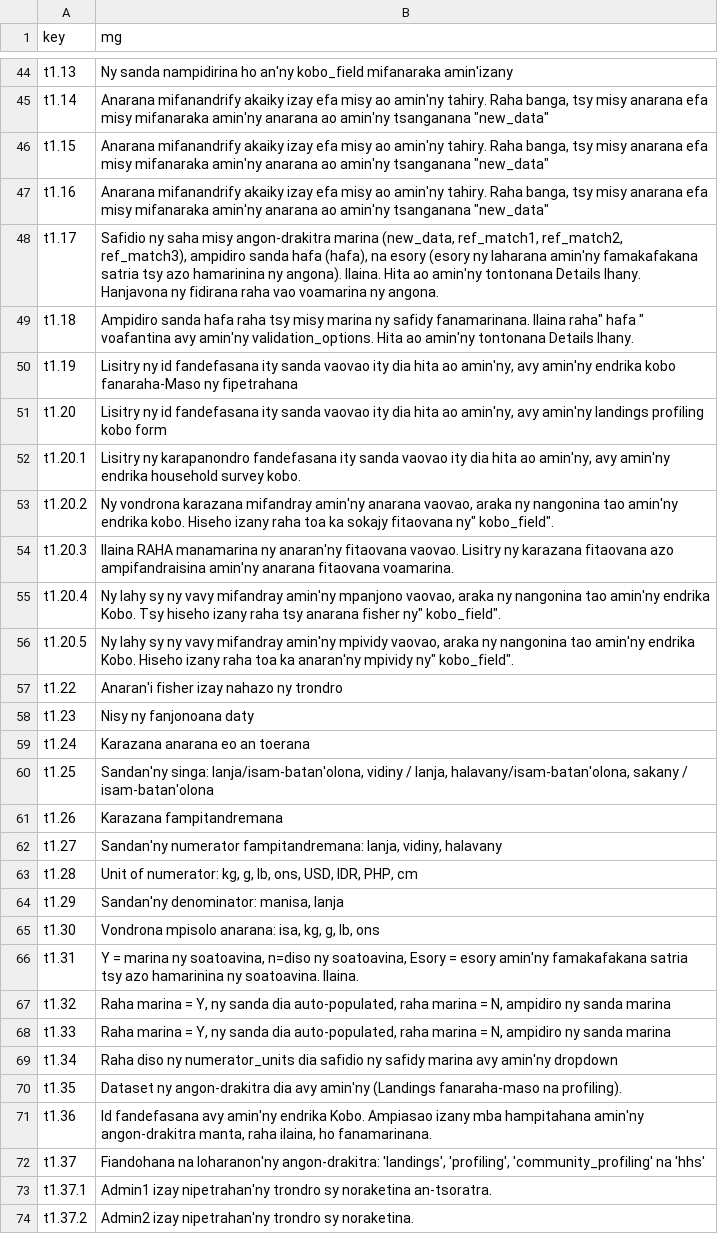
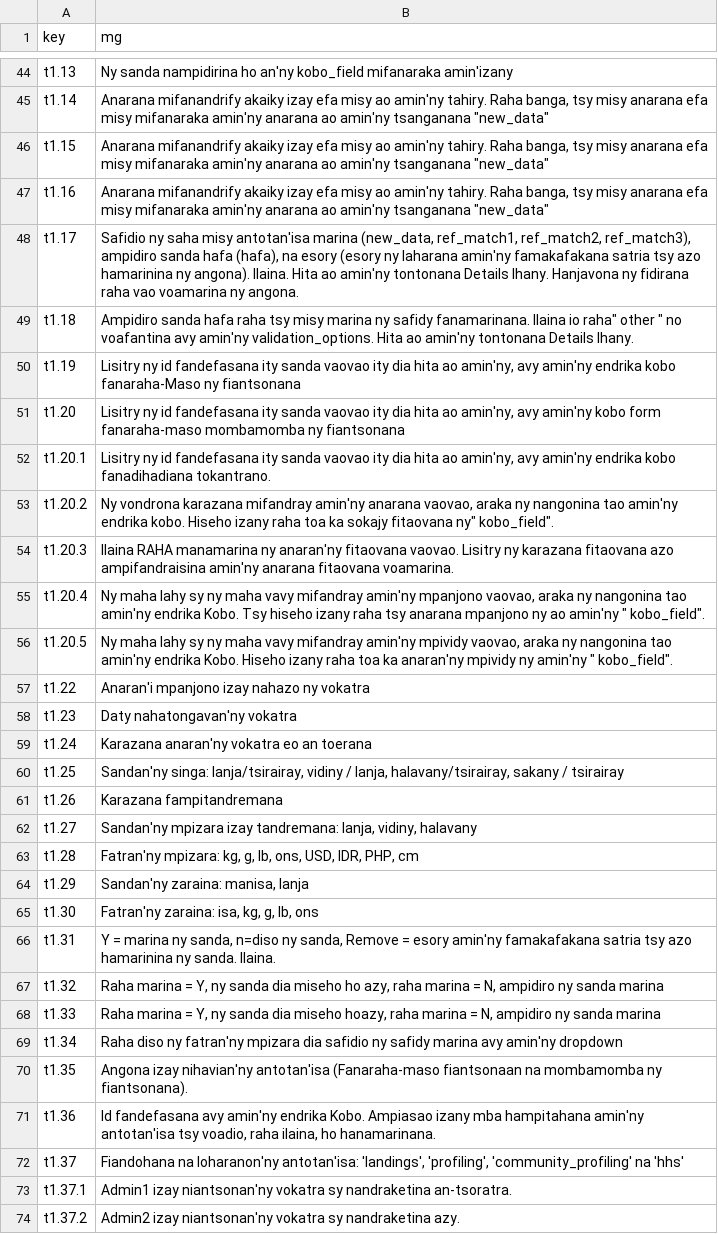
Before and after one commit to Barefoot-Ocean/Partner-Manual, a CSV file: pages/data_validation/data/translation_mg.csv, drawn as a sheet; only a part is shown, gaps mark what is left out; the diff covers the shown part only.

```diff
--- a/pages/data_validation/data/translation_mg.csv
+++ b/pages/data_validation/data/translation_mg.csv
@@ -47,28 +47,28 @@ t1.15,"Anarana mifanandrify akaiky izay efa misy ao amin'ny tahiry. Raha banga,
 t1.16,"Anarana mifanandrify akaiky izay efa misy ao amin'ny tahiry. Raha banga, tsy misy anarana efa misy mifanaraka amin'ny anarana ao amin'ny tsanganana ""new_data"""
-t1.17,"Safidio ny saha misy angon-drakitra marina (new_data, ref_match1, ref_match2, ref_match3), ampidiro sanda hafa (hafa), na esory (esory ny laharana amin'ny famakafakana satria tsy azo hamarinina ny angona). Ilaina. Hita ao amin'ny tontonana Details Ihany. Hanjavona ny fidirana raha vao voamarina ny angona."
-t1.18,"Ampidiro sanda hafa raha tsy misy marina ny safidy fanamarinana. Ilaina raha"" hafa "" voafantina avy amin'ny validation_options. Hita ao amin'ny tontonana Details Ihany."
-t1.19,"Lisitry ny id fandefasana ity sanda vaovao ity dia hita ao amin'ny, avy amin'ny endrika kobo fanaraha-Maso ny fipetrahana"
-t1.20,"Lisitry ny id fandefasana ity sanda vaovao ity dia hita ao amin'ny, avy amin'ny landings profiling kobo form"
-t1.20.1,"Lisitry ny karapanondro fandefasana ity sanda vaovao ity dia hita ao amin'ny, avy amin'ny endrika household survey kobo."
+t1.17,"Safidio ny saha misy antotan'isa marina (new_data, ref_match1, ref_match2, ref_match3), ampidiro sanda hafa (hafa), na esory (esory ny laharana amin'ny famakafakana satria tsy azo hamarinina ny angona). Ilaina. Hita ao amin'ny tontonana Details Ihany. Hanjavona ny fidirana raha vao voamarina ny angona."
+t1.18,"Ampidiro sanda hafa raha tsy misy marina ny safidy fanamarinana. Ilaina io raha"" other "" no voafantina avy amin'ny validation_options. Hita ao amin'ny tontonana Details Ihany."
+t1.19,"Lisitry ny id fandefasana ity sanda vaovao ity dia hita ao amin'ny, avy amin'ny endrika kobo fanaraha-Maso ny fiantsonana"
+t1.20,"Lisitry ny id fandefasana ity sanda vaovao ity dia hita ao amin'ny, avy amin'ny kobo form fanaraha-maso mombamomba ny fiantsonana"
+t1.20.1,"Lisitry ny id fandefasana ity sanda vaovao ity dia hita ao amin'ny, avy amin'ny endrika kobo fanadihadiana tokantrano."
 t1.20.2,"Ny vondrona karazana mifandray amin'ny anarana vaovao, araka ny nangonina tao amin'ny endrika kobo. Hiseho izany raha toa ka sokajy fitaovana ny"" kobo_field""."
 t1.20.3,Ilaina RAHA manamarina ny anaran'ny fitaovana vaovao. Lisitry ny karazana fitaovana azo ampifandraisina amin'ny anarana fitaovana voamarina.
-t1.20.4,"Ny lahy sy ny vavy mifandray amin'ny mpanjono vaovao, araka ny nangonina tao amin'ny endrika Kobo. Tsy hiseho izany raha tsy anarana fisher ny"" kobo_field""."
-t1.20.5,"Ny lahy sy ny vavy mifandray amin'ny mpividy vaovao, araka ny nangonina tao amin'ny endrika Kobo. Hiseho izany raha toa ka anaran'ny mpividy ny"" kobo_field""."
-t1.22,Anaran'i fisher izay nahazo ny trondro
-t1.23,Nisy ny fanjonoana daty
-t1.24,Karazana anarana eo an toerana
-t1.25,"Sandan'ny singa: lanja/isam-batan'olona, vidiny / lanja, halavany/isam-batan'olona, sakany / isam-batan'olona"
+t1.20.4,"Ny maha  lahy sy ny maha vavy mifandray amin'ny mpanjono vaovao, araka ny nangonina tao amin'ny endrika Kobo. Tsy hiseho izany raha tsy anarana mpanjono ny ao amin'ny "" kobo_field""."
+t1.20.5,"Ny maha lahy sy ny maha vavy mifandray amin'ny mpividy vaovao, araka ny nangonina tao amin'ny endrika Kobo. Hiseho izany raha toa ka anaran'ny mpividy ny amin'ny "" kobo_field""."
+t1.22,Anaran'i mpanjono izay nahazo ny vokatra
+t1.23,Daty nahatongavan'ny vokatra
+t1.24,Karazana anaran'ny vokatra eo an toerana
+t1.25,"Sandan'ny singa: lanja/tsirairay, vidiny / lanja, halavany/tsirairay, sakany / tsirairay"
 t1.26,Karazana fampitandremana
-t1.27,"Sandan'ny numerator fampitandremana: lanja, vidiny, halavany"
-t1.28,"Unit of numerator: kg, g, lb, ons, USD, IDR, PHP, cm"
-t1.29,"Sandan'ny denominator: manisa, lanja"
-t1.30,"Vondrona mpisolo anarana: isa, kg, g, lb, ons"
-t1.31,"Y = marina ny soatoavina, n=diso ny soatoavina, Esory = esory amin'ny famakafakana satria tsy azo hamarinina ny soatoavina. Ilaina."
-t1.32,"Raha marina = Y, ny sanda dia auto-populated, raha marina = N, ampidiro ny sanda marina"
-t1.33,"Raha marina = Y, ny sanda dia auto-populated, raha marina = N, ampidiro ny sanda marina"
-t1.34,Raha diso ny numerator_units dia safidio ny safidy marina avy amin'ny dropdown
-t1.35,Dataset ny angon-drakitra dia avy amin'ny (Landings fanaraha-maso na profiling).
-t1.36,"Id fandefasana avy amin'ny endrika Kobo. Ampiasao izany mba hampitahana amin'ny angon-drakitra manta, raha ilaina, ho fanamarinana."
-t1.37,"Fiandohana na loharanon'ny angon-drakitra: 'landings', 'profiling', 'community_profiling' na 'hhs'"
-t1.37.1,Admin1 izay nipetrahan'ny trondro sy noraketina an-tsoratra.
-t1.37.2,Admin2 izay nipetrahan'ny trondro sy noraketina.
+t1.27,"Sandan'ny mpizara izay tandremana: lanja, vidiny, halavany"
+t1.28,"Fatran'ny mpizara: kg, g, lb, ons, USD, IDR, PHP, cm"
+t1.29,"Sandan'ny zaraina: manisa, lanja"
+t1.30,"Fatran'ny zaraina: isa, kg, g, lb, ons"
+t1.31,"Y = marina ny sanda, n=diso ny sanda, Remove = esory amin'ny famakafakana satria tsy azo hamarinina ny sanda. Ilaina."
+t1.32,"Raha marina = Y, ny sanda dia miseho ho azy, raha marina = N, ampidiro ny sanda marina"
+t1.33,"Raha marina = Y, ny sanda dia miseho hoazy, raha marina = N, ampidiro ny sanda marina"
+t1.34,Raha diso ny fatran'ny mpizara dia safidio ny safidy marina avy amin'ny dropdown
+t1.35,Angona izay nihavian'ny antotan'isa (Fanaraha-maso fiantsonaan na mombamomba ny fiantsonana).
+t1.36,"Id fandefasana avy amin'ny endrika Kobo. Ampiasao izany mba hampitahana amin'ny antotan'isa tsy voadio, raha ilaina, ho hanamarinana."
+t1.37,"Fiandohana na loharanon'ny antotan'isa: 'landings', 'profiling', 'community_profiling' na 'hhs'"
+t1.37.1,Admin1 izay niantsonan'ny vokatra sy nandraketina an-tsoratra.
+t1.37.2,Admin2 izay niantsonan'ny vokatra sy nandraketina azy.
```
Also changed, not shown: 37 edited cells elsewhere in this file, pages/full_guide/data/translation_sw.csv, pages/kobo_setup/data/translation_sw.csv, 2 other files.
